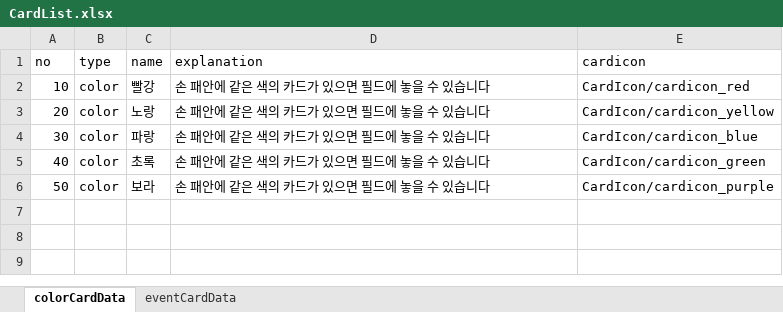
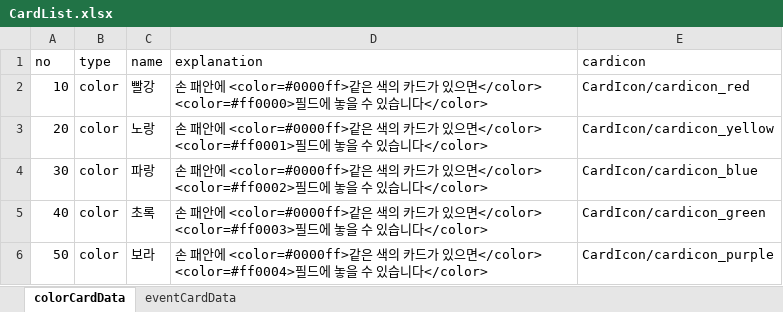
Before and after one commit to KmYgGu/3ColorCardGame, an Excel workbook: Assets/08ExcelTable/CardList.xlsx, sheet colorCardData, drawn as a sheet; values as stored, in another font and other column widths than the file's, no borders; the diff names each change by its address in the sheet, - before the commit and + after, or states it on an @@ line.

```diff
--- a/Assets/08ExcelTable/CardList.xlsx (sheet colorCardData)
+++ b/Assets/08ExcelTable/CardList.xlsx (sheet colorCardData)
-D2 (explanation): …패안에 같은 색의 카드가 있으면 필드에 놓을 수 있습니다
+D2 (explanation): …패안에 <color=#0000ff>같은 색의 카드가 있으면</color> <color=#ff0000>필드에 놓을 수 있습니다</color>
-D3 (explanation): …패안에 같은 색의 카드가 있으면 필드에 놓을 수 있습니다
+D3 (explanation): …패안에 <color=#0000ff>같은 색의 카드가 있으면</color> <color=#ff0001>필드에 놓을 수 있습니다</color>
-D4 (explanation): …패안에 같은 색의 카드가 있으면 필드에 놓을 수 있습니다
+D4 (explanation): …패안에 <color=#0000ff>같은 색의 카드가 있으면</color> <color=#ff0002>필드에 놓을 수 있습니다</color>
-D5 (explanation): …패안에 같은 색의 카드가 있으면 필드에 놓을 수 있습니다
+D5 (explanation): …패안에 <color=#0000ff>같은 색의 카드가 있으면</color> <color=#ff0003>필드에 놓을 수 있습니다</color>
-D6 (explanation): …패안에 같은 색의 카드가 있으면 필드에 놓을 수 있습니다
+D6 (explanation): …패안에 <color=#0000ff>같은 색의 카드가 있으면</color> <color=#ff0004>필드에 놓을 수 있습니다</color>
```
Also changed, not shown: sheet eventCardData, 21 other files.
